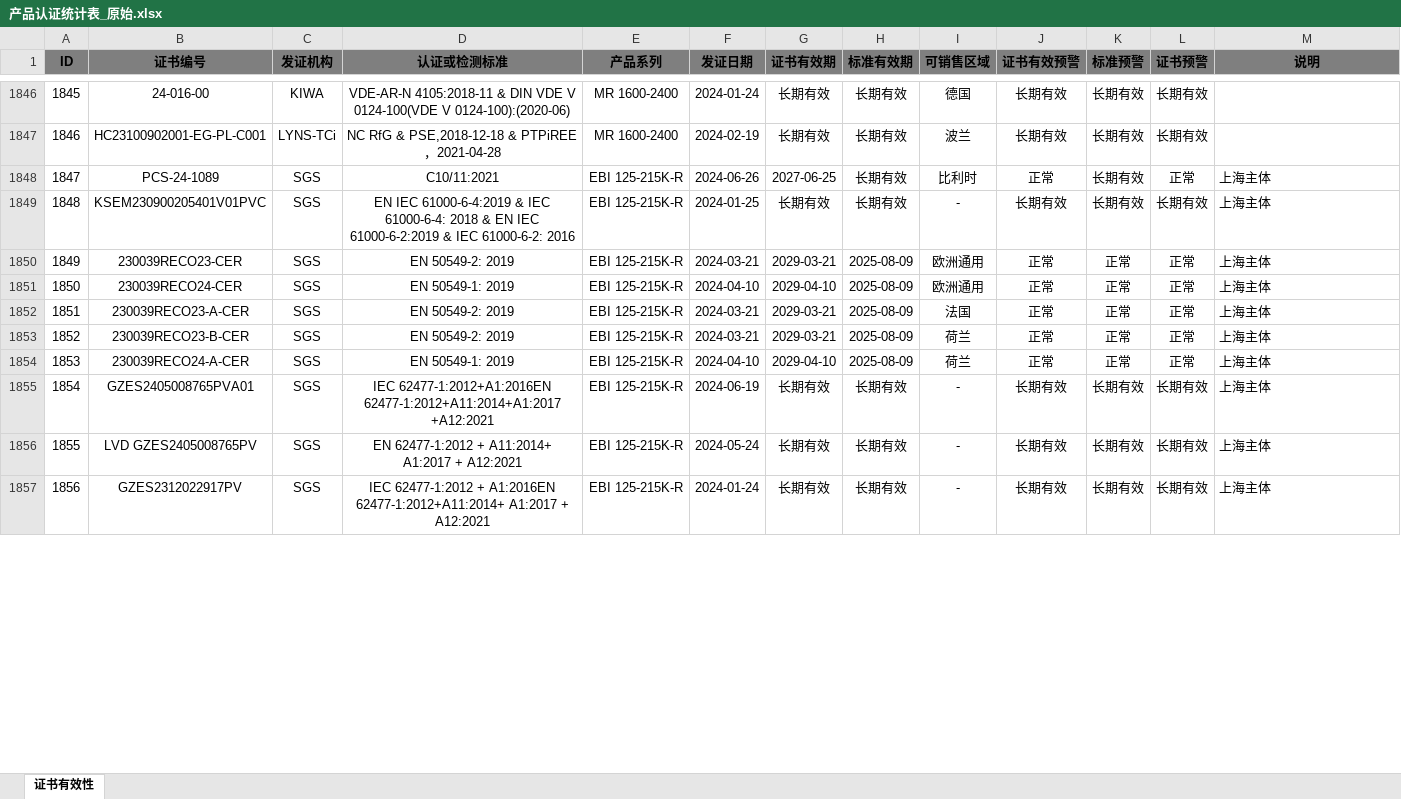
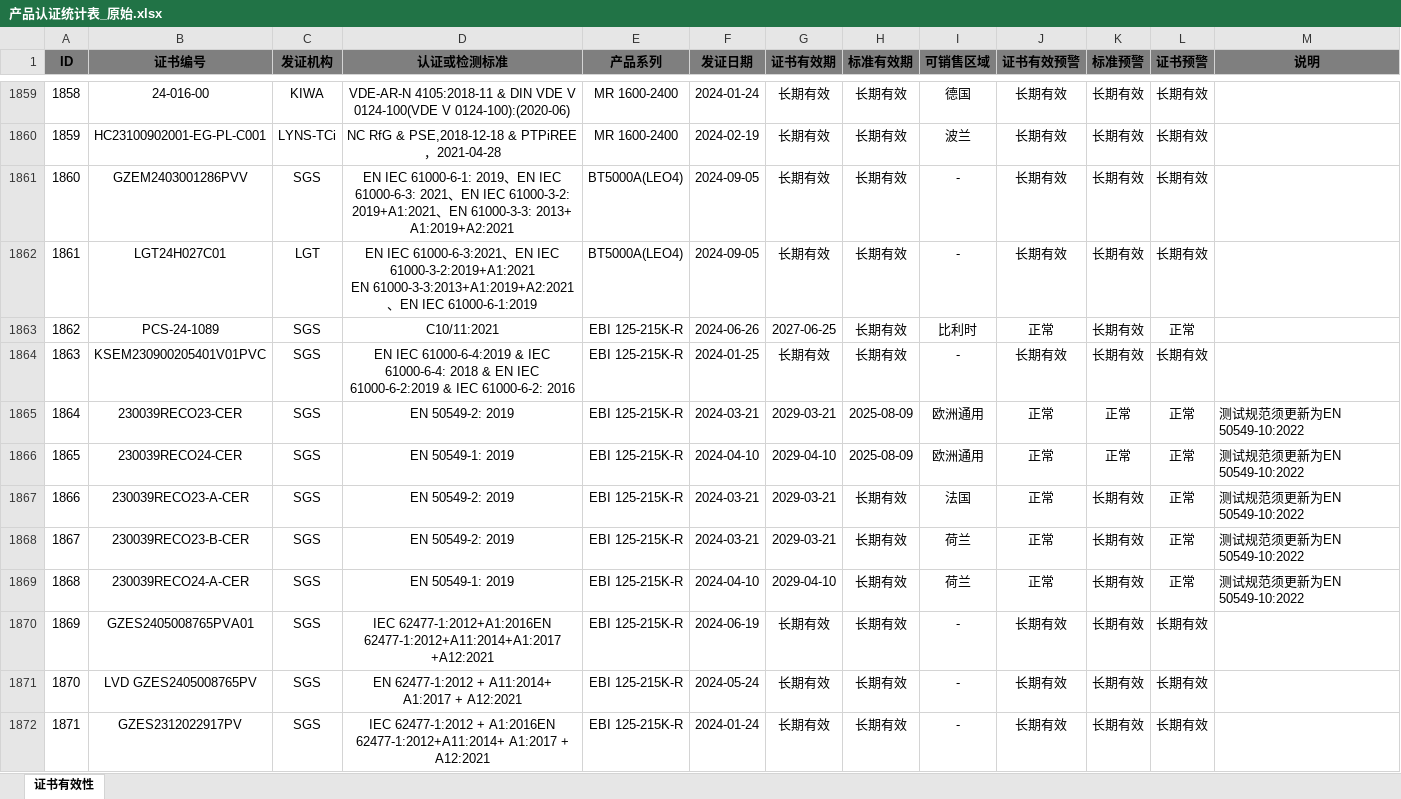
Before and after one commit to JacobLiou/CertificationDataViewer, an Excel workbook: Sofar.CertificationDataViewer/产品认证统计表_原始.xlsx, sheet 证书有效性, drawn as a sheet; only a part is shown, gaps mark what is left out; values as stored, in another font and other column widths than the file's, no borders; addresses are those after the commit; ↵ is a line break in a cell; the diff covers the shown part only; the diff names each change by its address in the sheet, - before the commit and + after, or states it on an @@ line.

```diff
--- a/Sofar.CertificationDataViewer/产品认证统计表_原始.xlsx (sheet 证书有效性)
+++ b/Sofar.CertificationDataViewer/产品认证统计表_原始.xlsx (sheet 证书有效性)
@@ column A (ID) renumbered from row 109 down @@
+row 1861: 1860 | GZEM2403001286PVV | SGS | EN IEC 61000-6-1: 2019、EN IEC 61000-6-3: 2021、EN IEC 61000-3-2: 2019+A1:2021、EN 61000-3-3: 2013+ A1:2019+A2:2021 | BT5000A(LEO4) | 2024-09-05 | 长期有效 | 长期有效 | - | 长期有效 | 长期有效 | 长期有效
+row 1862: 1861 | LGT24H027C01 | LGT | EN IEC 61000-6-3:2021、EN IEC 61000-3-2:2019+A1:2021 ↵ EN 61000-3-3:2013+A1:2019+A2:2021、EN IEC 61000-6-1:2019 | BT5000A(LEO4) | 2024-09-05 | 长期有效 | 长期有效 | - | 长期有效 | 长期有效 | 长期有效
-M1863:M1864 (说明): 上海主体
+M1863:M1864 (说明): (empty)
-M1865:M1869 (说明): 上海主体
+M1865:M1869 (说明): 测试规范须更新为EN 50549-10:2022
-H1867:H1869 (标准有效期): 2025-08-09
+H1867:H1869 (标准有效期): 长期有效
-K1867:K1869 (标准预警): 正常
+K1867:K1869 (标准预警): 长期有效
-M1870:M1872 (说明): 上海主体
+M1870:M1872 (说明): (empty)
```
Also changed, not shown: 13 added rows, 269 edited cells and cell formats elsewhere in this sheet, formulas that keep their value, 4 other files.
